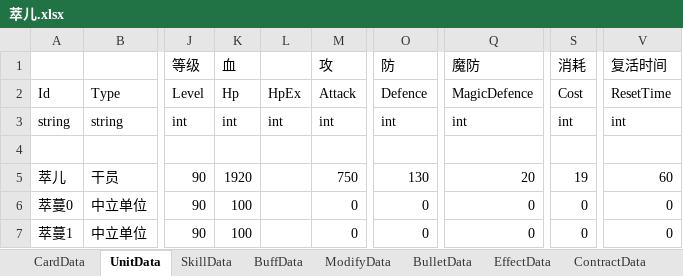
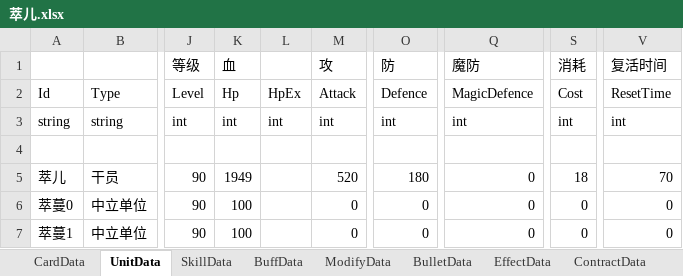
Before and after one commit to XR-857342619/ArkN, an Excel workbook: Excel/Diy优胜/萃儿.xlsx, sheet UnitData, drawn as a sheet; only a part is shown, gaps mark what is left out; values as stored, in another font and other column widths than the file's, no borders; the diff names each change by its address in the sheet, - before the commit and + after, or states it on an @@ line.

```diff
--- a/Excel/Diy优胜/萃儿.xlsx (sheet UnitData)
+++ b/Excel/Diy优胜/萃儿.xlsx (sheet UnitData)
-K5 (血): 1920
+K5 (血): 1949
-M5 (攻): 750
+M5 (攻): 520
-O5 (防): 130
+O5 (防): 180
-Q5 (魔防): 20
+Q5 (魔防): 0
-S5 (消耗): 19
+S5 (消耗): 18
-V5 (复活时间): 60
+V5 (复活时间): 70
```
Also changed, not shown: sheet SkillData, sheet BuffData, Excel/Main/battle.xlsx, 14 other files.
